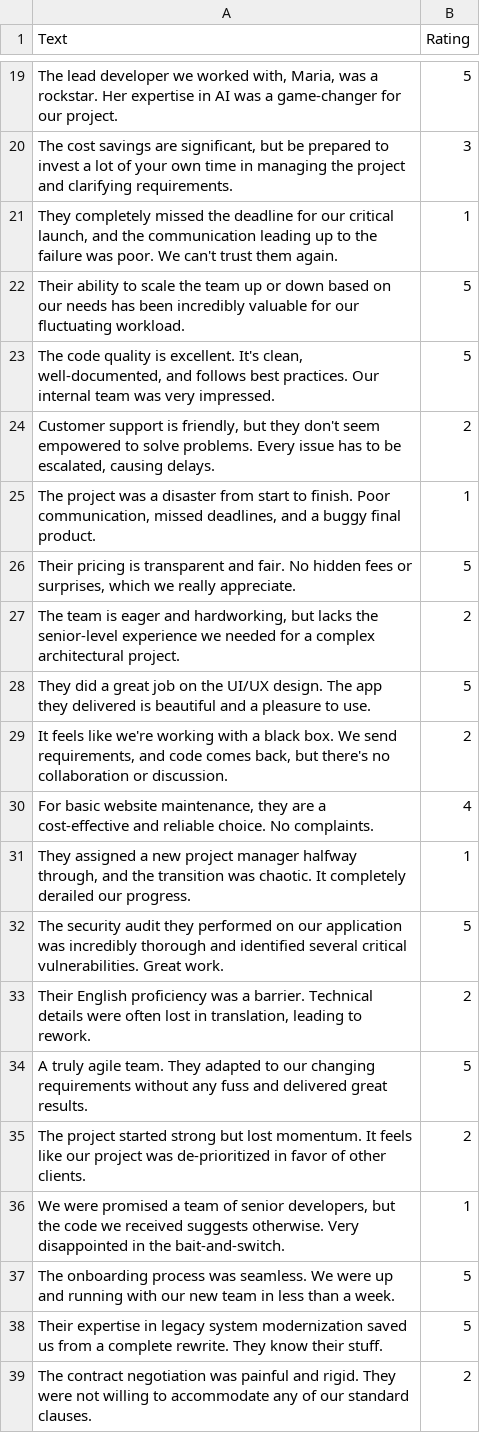
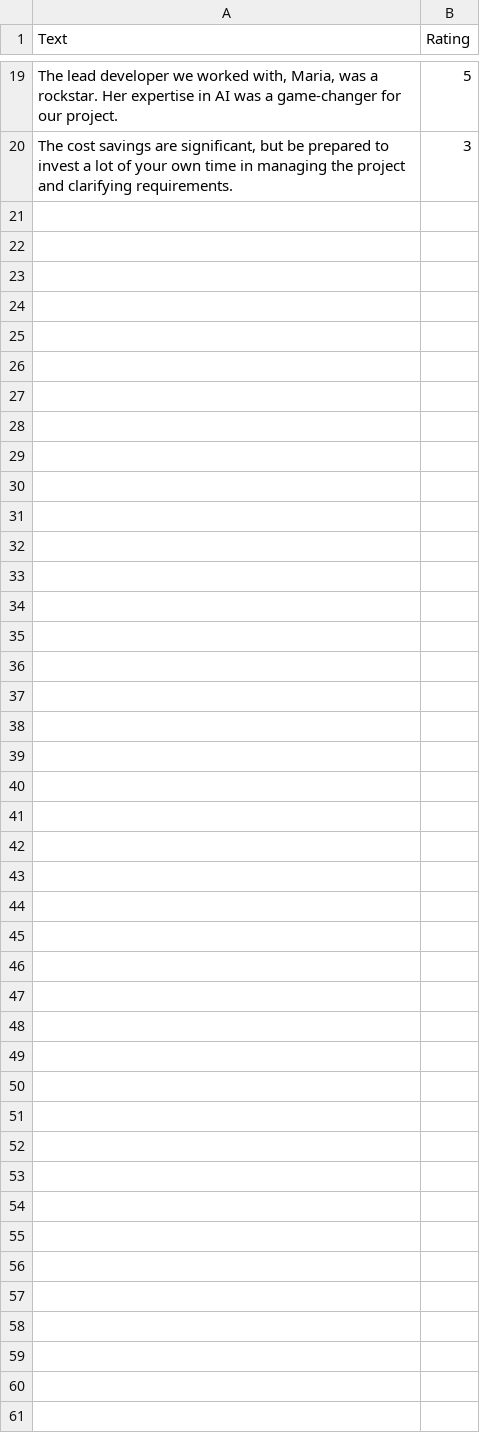
Before and after one commit to cotucker/feedback-summarizer, a CSV file: data/test.csv, drawn as a sheet; only a part is shown, gaps mark what is left out; the diff covers the shown part only.

```diff
--- a/data/test.csv
+++ b/data/test.csv
@@ -20,20 +20 @@ Text,Rating
 "The cost savings are significant, but be prepared to invest a lot of your own time in managing the project and clarifying requirements.",3
-"They completely missed the deadline for our critical launch, and the communication leading up to the failure was poor. We can't trust them again.",1
-"Their ability to scale the team up or down based on our needs has been incredibly valuable for our fluctuating workload.",5
-"The code quality is excellent. It's clean, well-documented, and follows best practices. Our internal team was very impressed.",5
-"Customer support is friendly, but they don't seem empowered to solve problems. Every issue has to be escalated, causing delays.",2
-"The project was a disaster from start to finish. Poor communication, missed deadlines, and a buggy final product.",1
-"Their pricing is transparent and fair. No hidden fees or surprises, which we really appreciate.",5
-"The team is eager and hardworking, but lacks the senior-level experience we needed for a complex architectural project.",2
-"They did a great job on the UI/UX design. The app they delivered is beautiful and a pleasure to use.",5
-"It feels like we're working with a black box. We send requirements, and code comes back, but there's no collaboration or discussion.",2
-"For basic website maintenance, they are a cost-effective and reliable choice. No complaints.",4
-"They assigned a new project manager halfway through, and the transition was chaotic. It completely derailed our progress.",1
-"The security audit they performed on our application was incredibly thorough and identified several critical vulnerabilities. Great work.",5
-"Their English proficiency was a barrier. Technical details were often lost in translation, leading to rework.",2
-"A truly agile team. They adapted to our changing requirements without any fuss and delivered great results.",5
-"The project started strong but lost momentum. It feels like our project was de-prioritized in favor of other clients.",2
-"We were promised a team of senior developers, but the code we received suggests otherwise. Very disappointed in the bait-and-switch.",1
-"The onboarding process was seamless. We were up and running with our new team in less than a week.",5
-"Their expertise in legacy system modernization saved us from a complete rewrite. They know their stuff.",5
-"The contract negotiation was painful and rigid. They were not willing to accommodate any of our standard clauses.",2
```
Also changed, not shown: 31 removed rows elsewhere in this file, data/dataset.csv, 4 other files.
